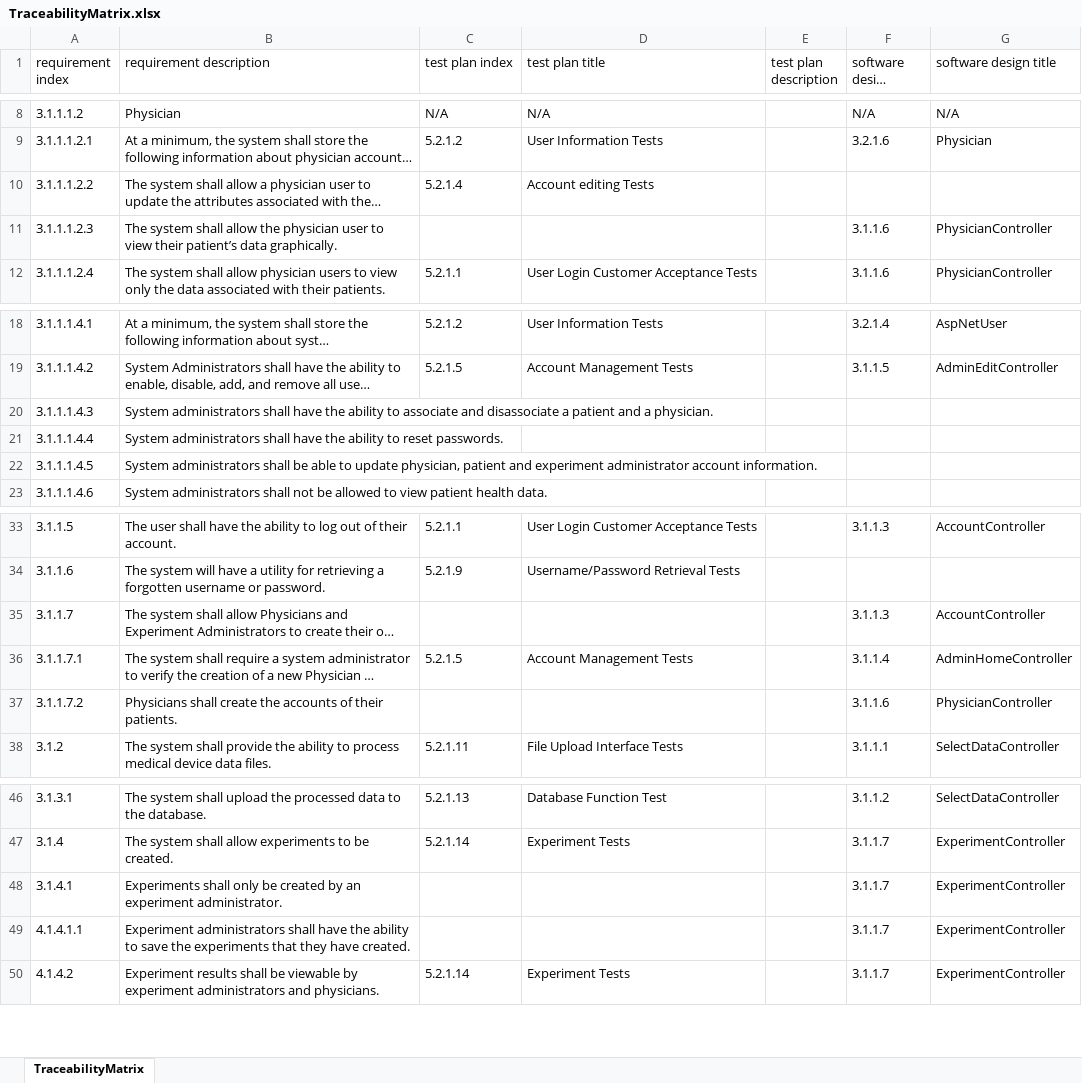
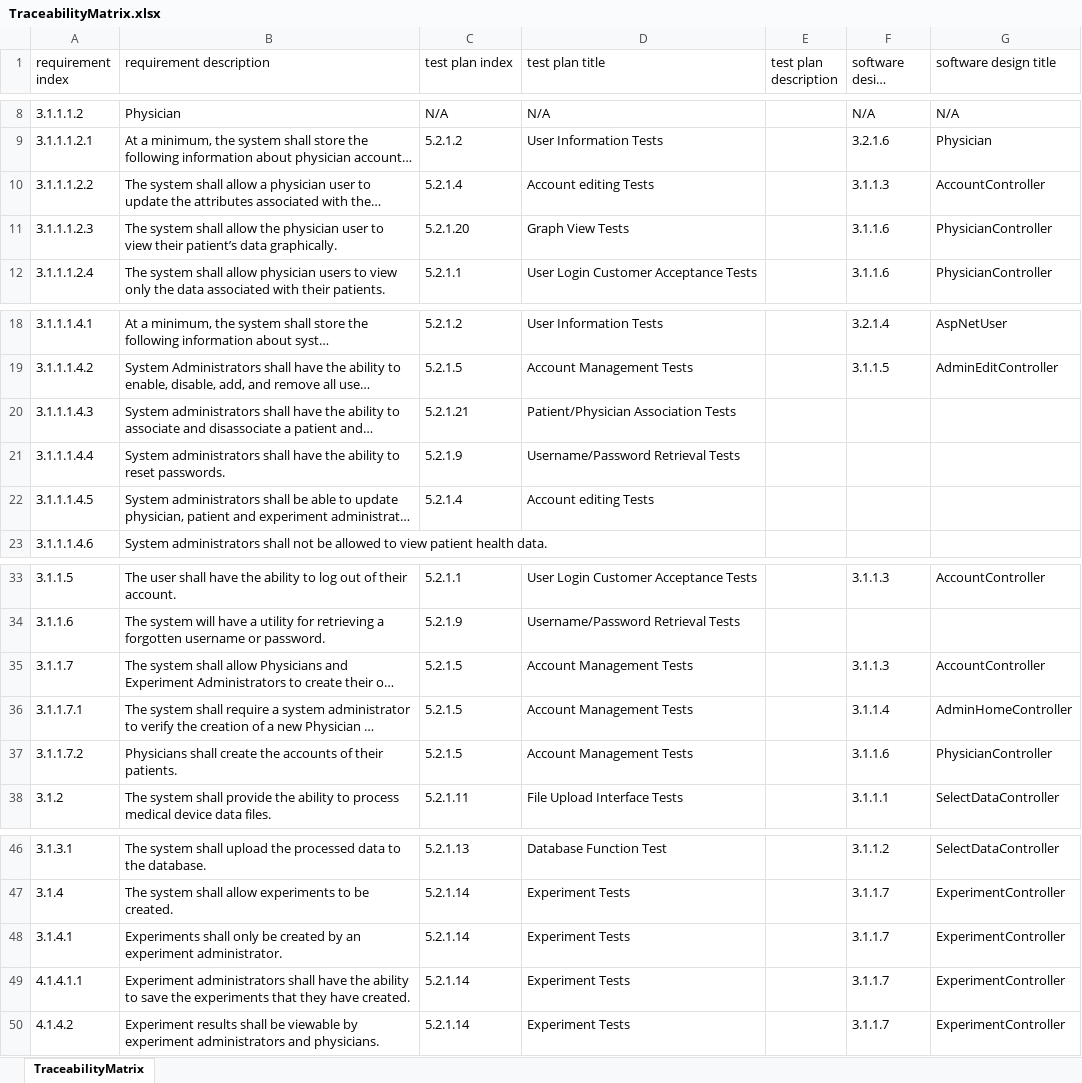
Before and after one commit to trwq63/med656, an Excel workbook: TraceabilityMatrix.xlsx, sheet TraceabilityMatrix, drawn as a sheet; only a part is shown, gaps mark what is left out; long unchanged cells end in …; values as stored, in another font and other column widths than the file's, no borders; table styles not drawn; the diff names each change by its address in the sheet, - before the commit and + after, or states it on an @@ line.

Commit message:
updated the traceability matrix

```diff
--- a/TraceabilityMatrix.xlsx (sheet TraceabilityMatrix)
+++ b/TraceabilityMatrix.xlsx (sheet TraceabilityMatrix)
-F10 (software design index): (empty)
+F10 (software design index): 3.1.1.3
-G10 (software design title): (empty)
+G10 (software design title): AccountController
-C11 (test plan index): (empty)
+C11 (test plan index): 5.2.1.20
-D11 (test plan title): (empty)
+D11 (test plan title): Graph View Tests
-C20 (test plan index): (empty)
+C20 (test plan index): 5.2.1.21
-D20 (test plan title): (empty)
+D20 (test plan title): Patient/Physician Association Tests
-C21 (test plan index): (empty)
+C21 (test plan index): 5.2.1.9
-D21 (test plan title): (empty)
+D21 (test plan title): Username/Password Retrieval Tests
-C22 (test plan index): (empty)
+C22 (test plan index): 5.2.1.4
-D22 (test plan title): (empty)
+D22 (test plan title): Account editing Tests
-C35 (test plan index): (empty)
+C35 (test plan index): 5.2.1.5
-D35 (test plan title): (empty)
+D35 (test plan title): Account Management Tests
-C37 (test plan index): (empty)
+C37 (test plan index): 5.2.1.5
-D37 (test plan title): (empty)
+D37 (test plan title): Account Management Tests
-C48:C49 (test plan index): (empty)
+C48:C49 (test plan index): 5.2.1.14
-D48:D49 (test plan title): (empty)
+D48:D49 (test plan title): Experiment Tests
```
Also changed, not shown: 1 other file.
